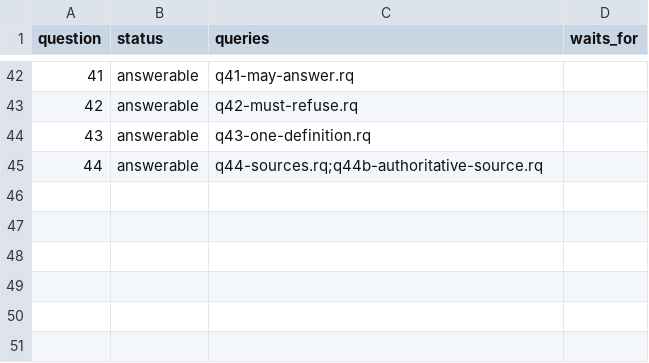
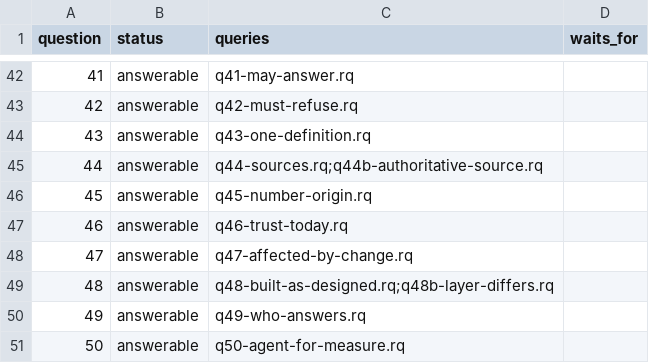
Before and after one commit to aadehamid/enterprise-performance-model, a CSV file: business_architecture/ontology/regression/expected.csv, drawn as a sheet; only a part is shown, gaps mark what is left out.

```diff
--- a/business_architecture/ontology/regression/expected.csv
+++ b/business_architecture/ontology/regression/expected.csv
@@ -45 +45,7 @@ question,status,queries,waits_for
 44,answerable,q44-sources.rq;q44b-authoritative-source.rq,
+45,answerable,q45-number-origin.rq,
+46,answerable,q46-trust-today.rq,
+47,answerable,q47-affected-by-change.rq,
+48,answerable,q48-built-as-designed.rq;q48b-layer-differs.rq,
+49,answerable,q49-who-answers.rq,
+50,answerable,q50-agent-for-measure.rq,
```
Also changed, not shown: 22 other files.
